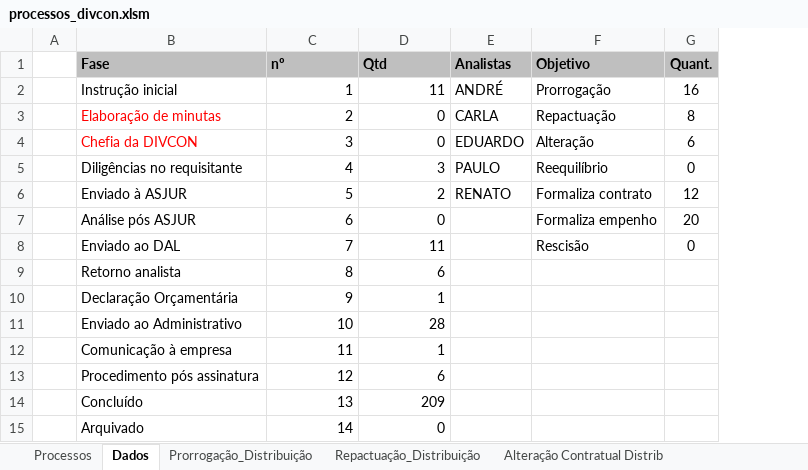
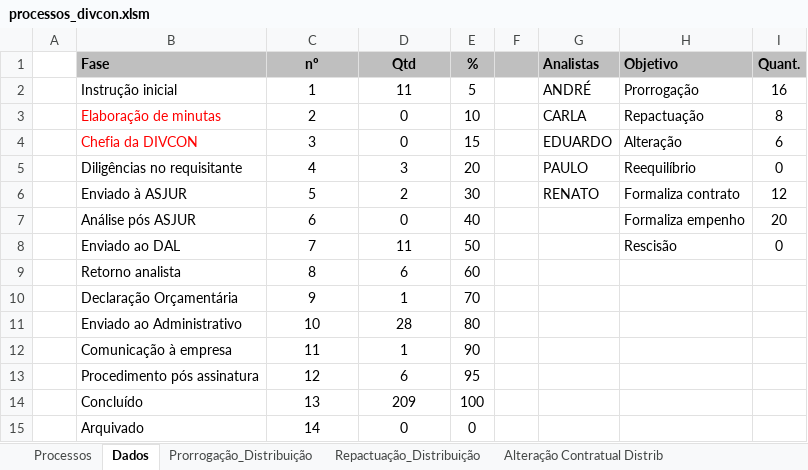
Before and after one commit to JeanerSilva/andamentophp, an Excel workbook: tabelas/processos_divcon.xlsm, sheet Dados, drawn as a sheet; values as stored, in another font and other column widths than the file's, no borders; charts and pictures not drawn; the diff names each change by its address in the sheet, - before the commit and + after, or states it on an @@ line.

```diff
--- a/tabelas/processos_divcon.xlsm (sheet Dados)
+++ b/tabelas/processos_divcon.xlsm (sheet Dados)
+column E (%), rows 2-15: 5 | 10 | 15 | 20 | 30 | 40 | 50 | 60 | 70 | 80 | 90 | 95 | 100 | 0
+column F, empty
-C1:D1 alignment: left
+C1:D1 alignment: center
-C2:D15 alignment: right
+C2:D15 alignment: center
```
Also changed, not shown: sheet Processos, formulas that keep their value, hidden cells, charts or pictures, tabelas/processos_divcol.xlsm, 9 other files.
